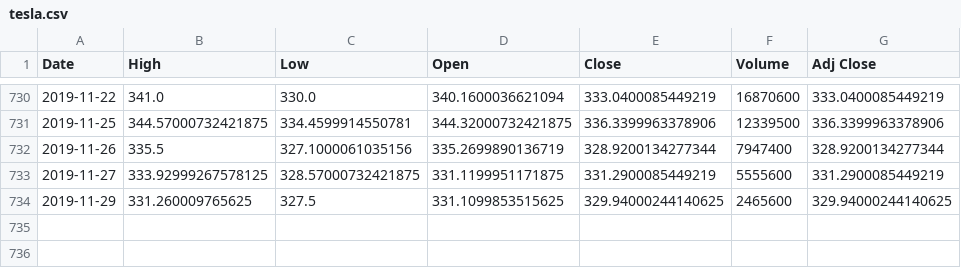
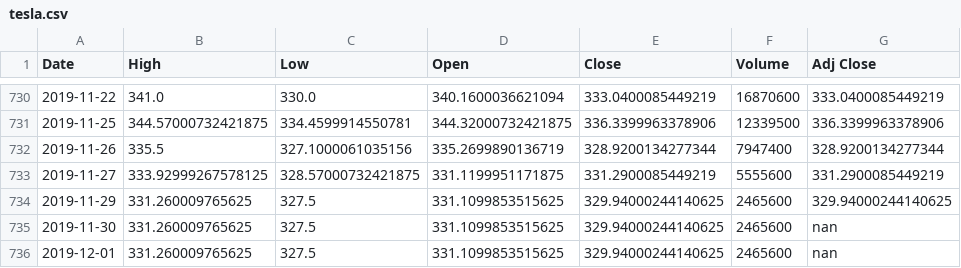
Before and after one commit to C1ickz/Stock-Predictor, a CSV file: tesla.csv, drawn as a sheet; only a part is shown, gaps mark what is left out; the diff names each change by its address in the sheet, - before the commit and + after, or states it on an @@ line.

```diff
--- a/tesla.csv
+++ b/tesla.csv
+row 735: 2019-11-30 | 331.260009765625 | 327.5 | 331.1099853515625 | 329.94000244140625 | 2465600 | nan
+row 736: 2019-12-01 | 331.260009765625 | 327.5 | 331.1099853515625 | 329.94000244140625 | 2465600 | nan
```
Also changed, not shown: 3 other files.
